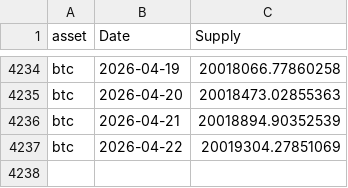
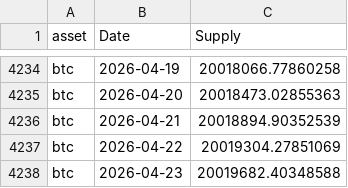
Before and after one commit to dlwpsms3gkrsus-glitch/crypto_price_vs_spot_etf_flow-chart, a CSV file: btc_supply_data.csv, drawn as a sheet; only a part is shown, gaps mark what is left out.

```diff
--- a/btc_supply_data.csv
+++ b/btc_supply_data.csv
@@ -4237 +4237,2 @@ btc,2026-04-21,20018894.90352539
 btc,2026-04-22,20019304.27851069
+btc,2026-04-23,20019682.40348588
```
Also changed, not shown: btc_price_2024-01-11_to_today.csv, btc_price_data.csv, 11 other files.
